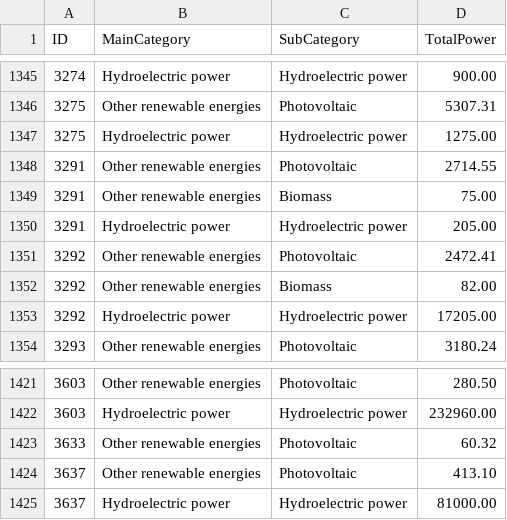
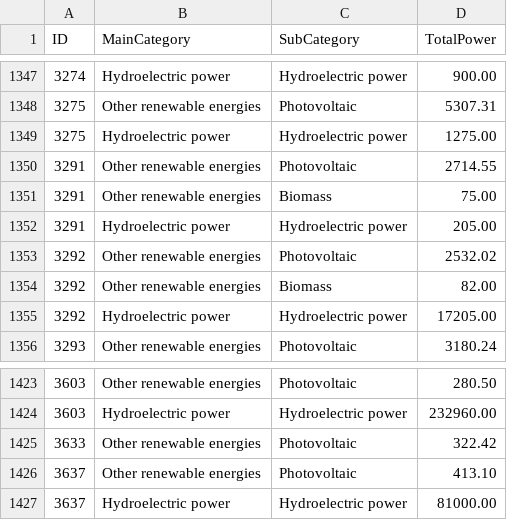
Before and after one commit to sstaempfli/swisspowercanvas, a CSV file: src/server/data/municipalitiesPower.csv, drawn as a sheet; only a part is shown, gaps mark what is left out; the diff covers the shown part only.

```diff
--- a/src/server/data/municipalitiesPower.csv
+++ b/src/server/data/municipalitiesPower.csv
@@ -1350,3 +1352,3 @@ ID,MainCategory,SubCategory,TotalPower
 3291,Hydroelectric power,Hydroelectric power,205.00
-3292,Other renewable energies,Photovoltaic,2472.41
+3292,Other renewable energies,Photovoltaic,2532.02
 3292,Other renewable energies,Biomass,82.00
@@ -1422,3 +1424,3 @@ ID,MainCategory,SubCategory,TotalPower
 3603,Hydroelectric power,Hydroelectric power,232960.00
-3633,Other renewable energies,Photovoltaic,60.32
+3633,Other renewable energies,Photovoltaic,322.42
 3637,Other renewable energies,Photovoltaic,413.10
```
Also changed, not shown: 3 added rows and 4 edited cells elsewhere in this file, src/server/data/municipalityIDMapping.csv.
